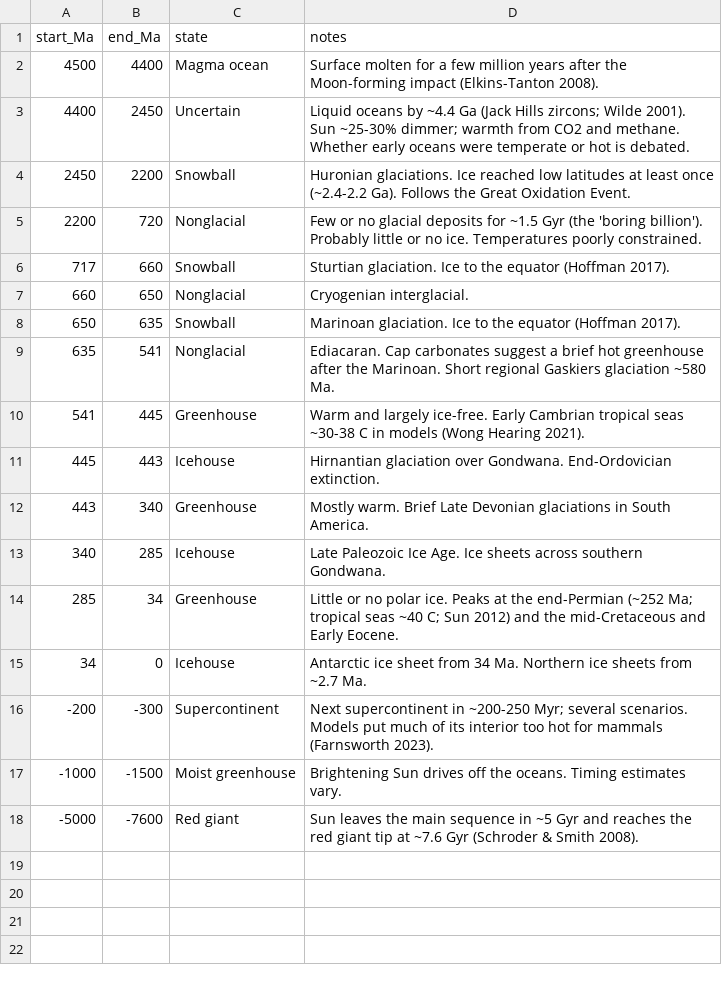
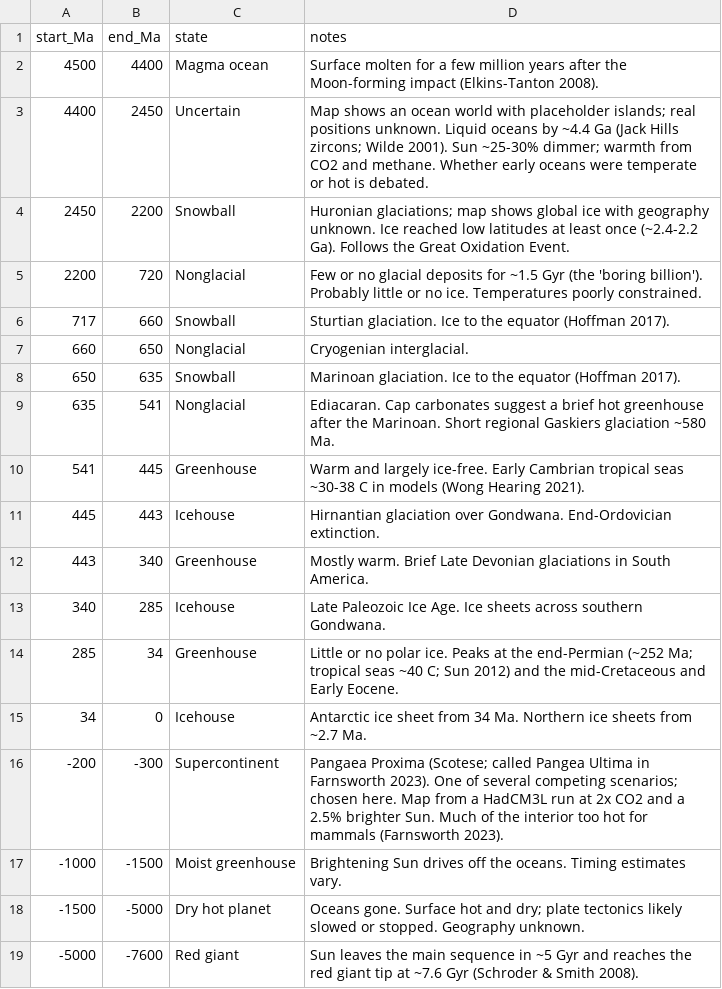
Before and after one commit to natesjacobs/thea, a CSV file: earth/sources/climate-notes.csv, drawn as a sheet.

```diff
--- a/earth/sources/climate-notes.csv
+++ b/earth/sources/climate-notes.csv
@@ -2,4 +2,4 @@ start_Ma,end_Ma,state,notes
 4500,4400,Magma ocean,Surface molten for a few million years after the Moon-forming impact (Elkins-Tanton 2008).
-4400,2450,Uncertain,Liquid oceans by ~4.4 Ga (Jack Hills zircons; Wilde 2001). Sun ~25-30% dimmer; warmth from CO2 and methane. Whether early oceans were temperate or hot is debated.
-2450,2200,Snowball,Huronian glaciations. Ice reached low latitudes at least once (~2.4-2.2 Ga). Follows the Great Oxidation Event.
+4400,2450,Uncertain,Map shows an ocean world with placeholder islands; real positions unknown. Liquid oceans by ~4.4 Ga (Jack Hills zircons; Wilde 2001). Sun ~25-30% dimmer; warmth from CO2 and methane. Whether early oceans were temperate or hot is debated.
+2450,2200,Snowball,Huronian glaciations; map shows global ice with geography unknown. Ice reached low latitudes at least once (~2.4-2.2 Ga). Follows the Great Oxidation Event.
 2200,720,Nonglacial,Few or no glacial deposits for ~1.5 Gyr (the 'boring billion'). Probably little or no ice. Temperatures poorly constrained.
@@ -15,4 +15,5 @@ start_Ma,end_Ma,state,notes
 34,0,Icehouse,Antarctic ice sheet from 34 Ma. Northern ice sheets from ~2.7 Ma.
--200,-300,Supercontinent,Next supercontinent in ~200-250 Myr; several scenarios. Models put much of its interior too hot for mammals (Farnsworth 2023).
+-200,-300,Supercontinent,Pangaea Proxima (Scotese; called Pangea Ultima in Farnsworth 2023). One of several competing scenarios; chosen here. Map from a HadCM3L run at 2x CO2 and a 2.5% brighter Sun. Much of the interior too hot for mammals (Farnsworth 2023).
 -1000,-1500,Moist greenhouse,Brightening Sun drives off the oceans. Timing estimates vary.
+-1500,-5000,Dry hot planet,Oceans gone. Surface hot and dry; plate tectonics likely slowed or stopped. Geography unknown.
 -5000,-7600,Red giant,Sun leaves the main sequence in ~5 Gyr and reaches the red giant tip at ~7.6 Gyr (Schroder & Smith 2008).
```
Also changed, not shown: 3 other files.
